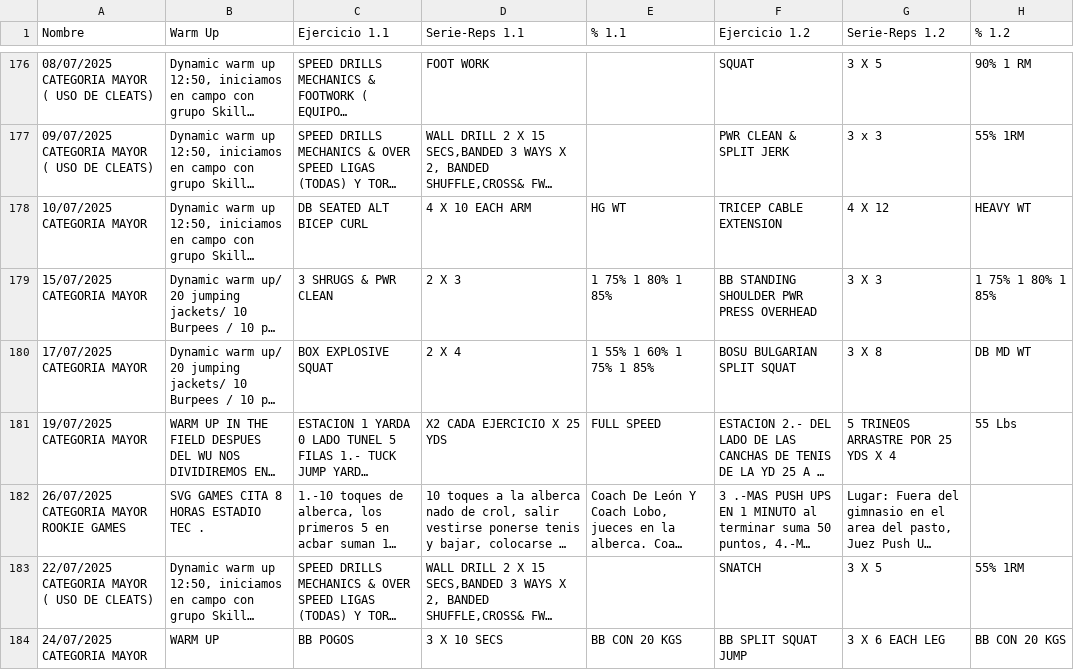
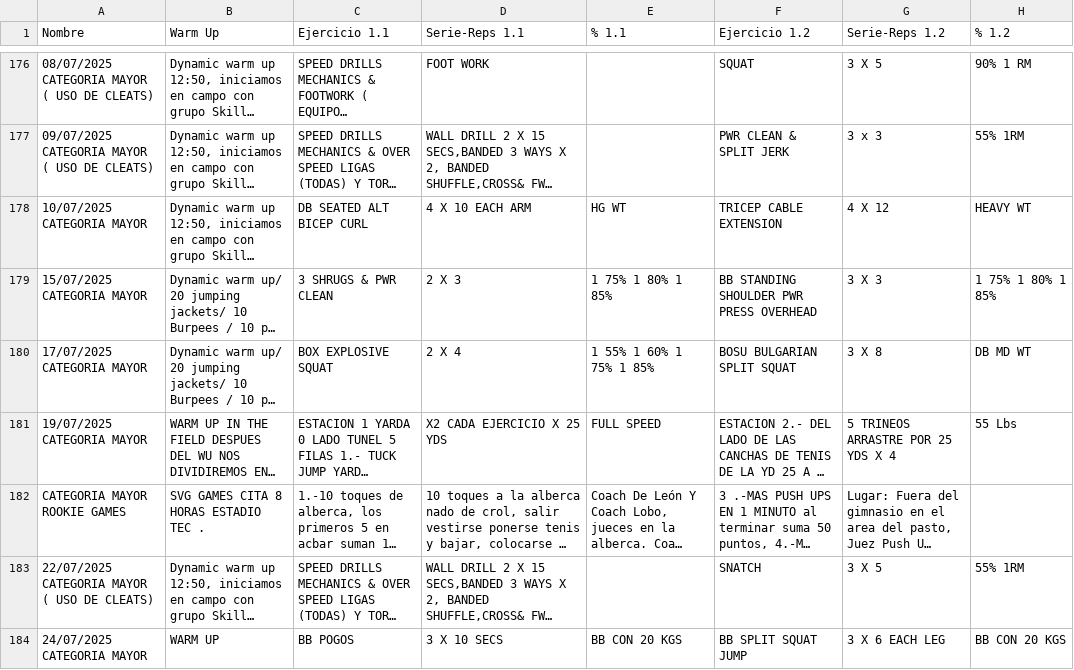
Before and after one commit to zagalseb/APPSVG, a TSV file: Rutinas.tsv, drawn as a sheet; only a part is shown, gaps mark what is left out; long unchanged cells end in …; the diff covers the shown part only; the diff names each change by its address in the sheet, - before the commit and + after, or states it on an @@ line.

```diff
--- a/Rutinas.tsv
+++ b/Rutinas.tsv
-A182 (Nombre): 26/07/2025 CATEGORIA MAYOR ROOKIE GAMES
+A182 (Nombre): CATEGORIA MAYOR ROOKIE GAMES
```
Also changed, not shown: 1 added row elsewhere in this file, data.tsv.
